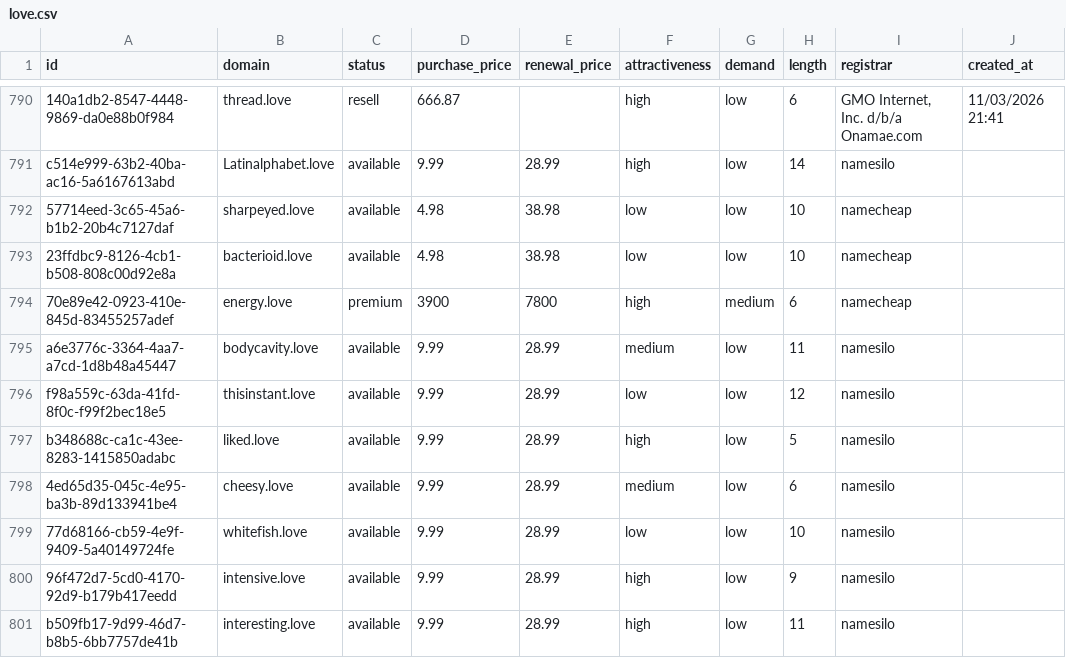
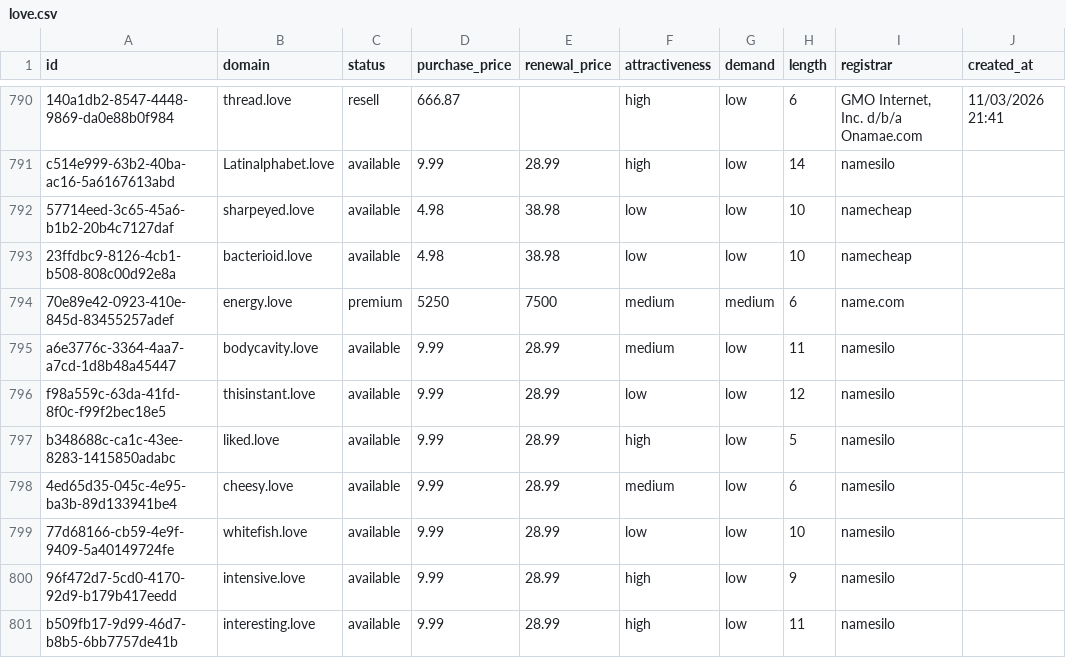
Before and after one commit to UniqueDomains/love-oneword-domains, a CSV file: love.csv, drawn as a sheet; only a part is shown, gaps mark what is left out; the diff names each change by its address in the sheet, - before the commit and + after, or states it on an @@ line.

Commit message:
Domains update

```diff
--- a/love.csv
+++ b/love.csv
-D794 (purchase_price): 3900
+D794 (purchase_price): 5250
-E794 (renewal_price): 7800
+E794 (renewal_price): 7500
-F794 (attractiveness): high
+F794 (attractiveness): medium
-I794 (registrar): namecheap
+I794 (registrar): name.com
```
Also changed, not shown: 3 other files.
